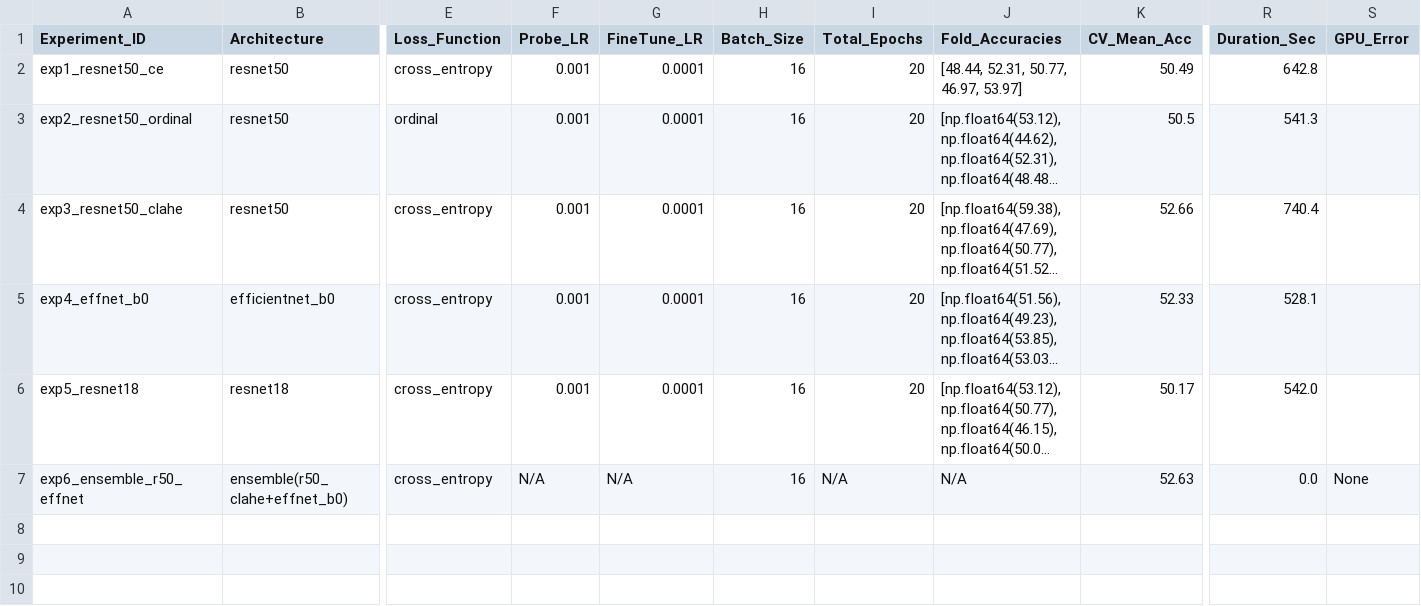
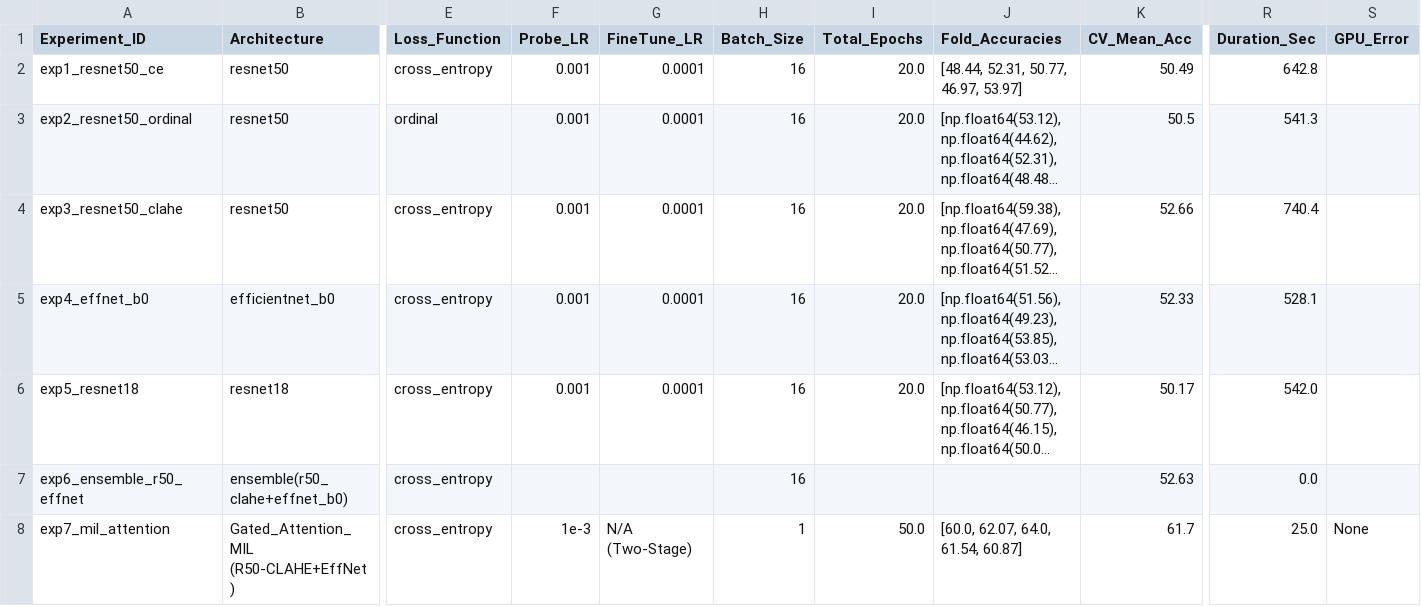
Before and after one commit to TarakeshwaranV/embroyograding, a CSV file: embryo_experiments_v2/experiments_summary.csv, drawn as a sheet; only a part is shown, gaps mark what is left out; long unchanged cells end in …; rows hold the shown columns only; the diff names each change by its address in the sheet, - before the commit and + after, or states it on an @@ line.

Commit message:
Implement Multi-Focal Slice Attention-MIL: 61.65% 3-class OOF accuracy, 75.19% binary actionability, and slice attention weighting

```diff
--- a/embryo_experiments_v2/experiments_summary.csv
+++ b/embryo_experiments_v2/experiments_summary.csv
-I2:I6 (Total_Epochs): 20
+I2:I6 (Total_Epochs): 20.0
-F7 (Probe_LR): N/A
+F7 (Probe_LR): (empty)
-G7 (FineTune_LR): N/A
+G7 (FineTune_LR): (empty)
-I7 (Total_Epochs): N/A
+I7 (Total_Epochs): (empty)
-J7 (Fold_Accuracies): N/A
+J7 (Fold_Accuracies): (empty)
-S7 (GPU_Error): None
+S7 (GPU_Error): (empty)
+row 8: exp7_mil_attention | Gated_Attention_MIL (R50-CLAHE+EffNet) | cross_entropy | 1e-3 | N/A (Two-Stage) | 1 | 50.0 | [60.0, 62.07, 64.0, 61.54, 60.87] | 61.7 | 25.0 | None
```
Also changed, not shown: 11 other files.
